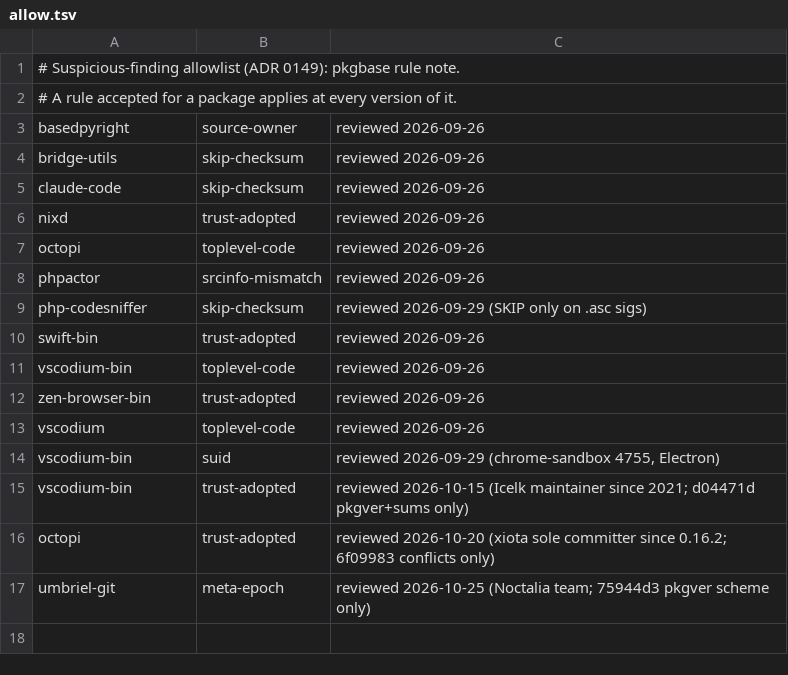
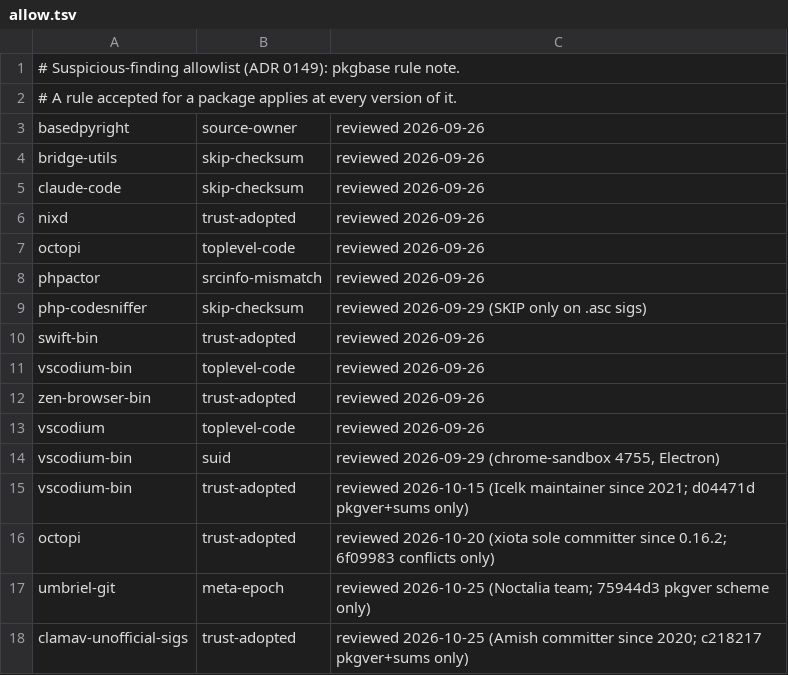
Before and after one commit to Aquastias/Arch-Dotfiles, a TSV file: .installer/aur/allow.tsv, drawn as a sheet; the diff names each change by its address in the sheet, - before the commit and + after, or states it on an @@ line.

Commit message:
fix(aur): Allowlist the adopted clamav-unofficial-sigs maintainer

```diff
--- a/.installer/aur/allow.tsv
+++ b/.installer/aur/allow.tsv
+row 18: clamav-unofficial-sigs | trust-adopted | reviewed 2026-10-25 (Amish committer since 2020; c218217 pkgver+sums only)
```
